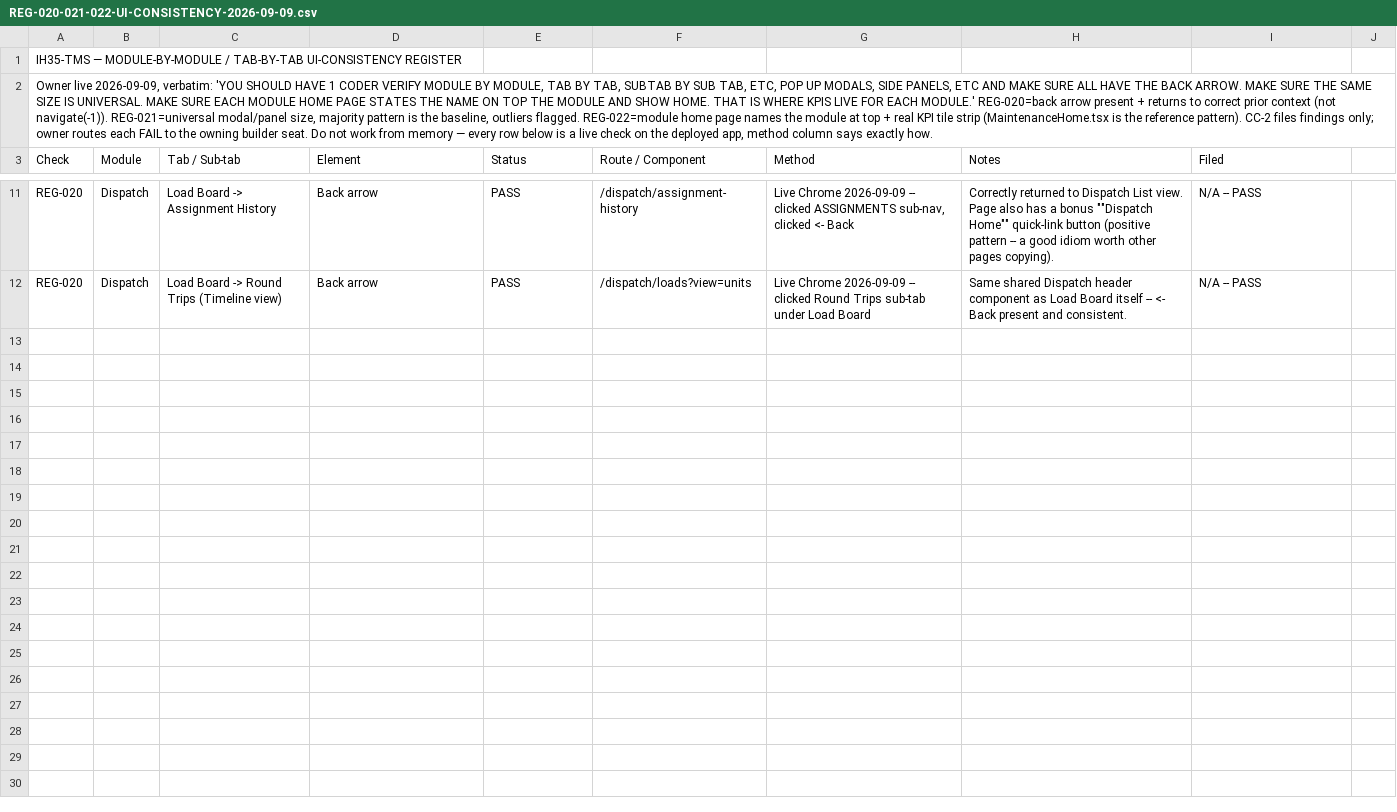
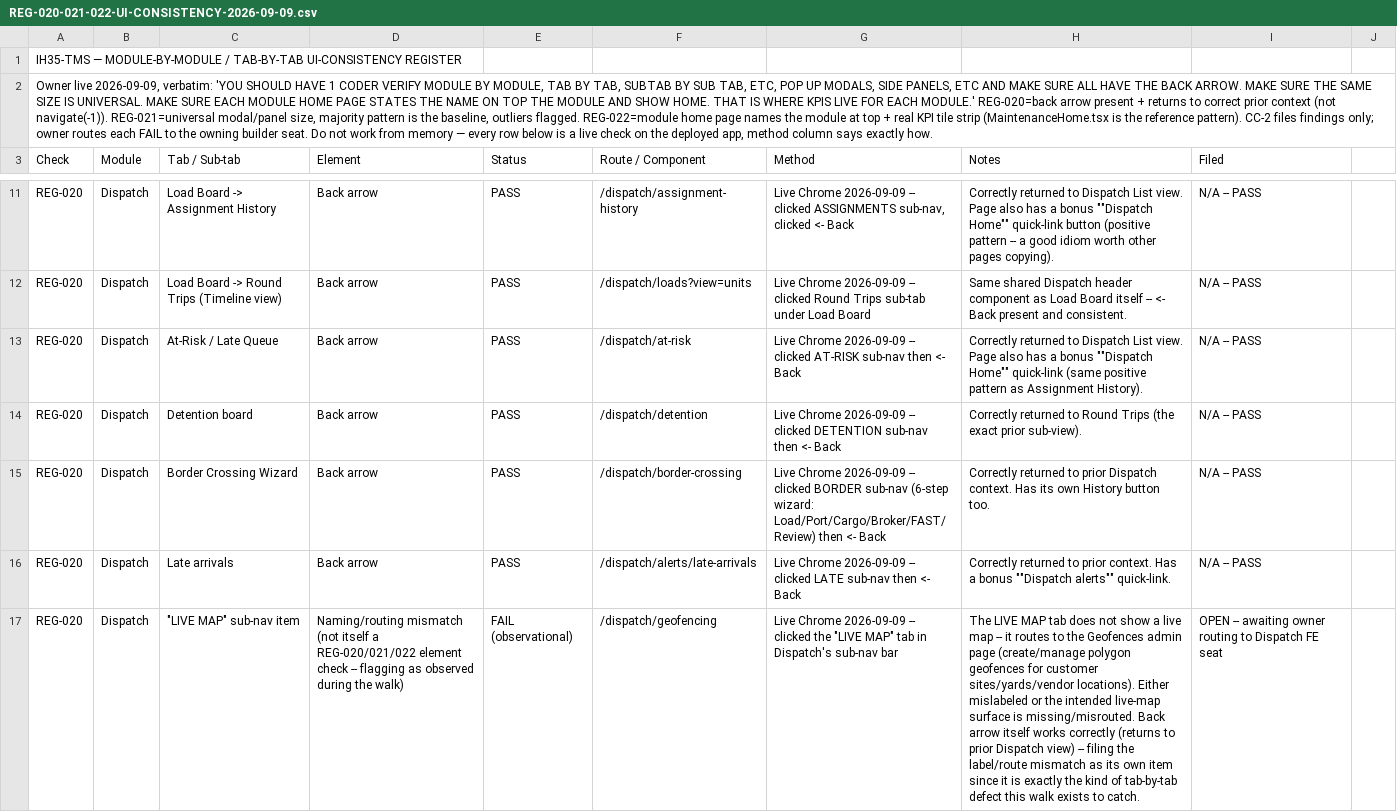
Before and after one commit to tioperfumes07/IH35-TMS, a CSV file: docs/register/REG-020-021-022-UI-CONSISTENCY-2026-09-09.csv, drawn as a sheet; only a part is shown, gaps mark what is left out; the diff covers the shown part only; the diff names each change by its address in the sheet, - before the commit and + after, or states it on an @@ line.

```diff
--- a/docs/register/REG-020-021-022-UI-CONSISTENCY-2026-09-09.csv
+++ b/docs/register/REG-020-021-022-UI-CONSISTENCY-2026-09-09.csv
+row 13: REG-020 | Dispatch | At-Risk / Late Queue | Back arrow | PASS | /dispatch/at-risk | Live Chrome 2026-09-09 -- clicked AT-RISK sub-nav then <- Back | Correctly returned to Dispatch List view. Page also has a bonus ""Dispatch Home"" quick-link (same positive pattern as Assignment History). | N/A -- PASS
+row 14: REG-020 | Dispatch | Detention board | Back arrow | PASS | /dispatch/detention | Live Chrome 2026-09-09 -- clicked DETENTION sub-nav then <- Back | Correctly returned to Round Trips (the exact prior sub-view). | N/A -- PASS
+row 15: REG-020 | Dispatch | Border Crossing Wizard | Back arrow | PASS | /dispatch/border-crossing | Live Chrome 2026-09-09 -- clicked BORDER sub-nav (6-step wizard: Load/Port/Cargo/Broker/FAST/Review) then <- Back | Correctly returned to prior Dispatch context. Has its own History button too. | N/A -- PASS
+row 16: REG-020 | Dispatch | Late arrivals | Back arrow | PASS | /dispatch/alerts/late-arrivals | Live Chrome 2026-09-09 -- clicked LATE sub-nav then <- Back | Correctly returned to prior context. Has a bonus ""Dispatch alerts"" quick-link. | N/A -- PASS
+row 17: REG-020 | Dispatch | "LIVE MAP" sub-nav item | Naming/routing mismatch (not itself a REG-020/021/022 element check -- flagging as observed during the walk) | FAIL (observational) | /dispatch/geofencing | Live Chrome 2026-09-09 -- clicked the "LIVE MAP" tab in Dispatch's sub-nav bar | The LIVE MAP tab does not show a live map -- it routes to the Geofences admin page (create/manage polygon geofences for customer sites/yards/vendor locations). Either mislabeled or the intended live-map surface is missing/misrouted. Back arrow itself works correctly (returns to prior Dispatch view) -- filing the label/route mismatch as its own item since it is exactly the kind of tab-by-tab defect this walk exists to catch. | OPEN -- awaiting owner routing to Dispatch FE seat
```
Also changed, not shown: 4 added rows elsewhere in this file.
